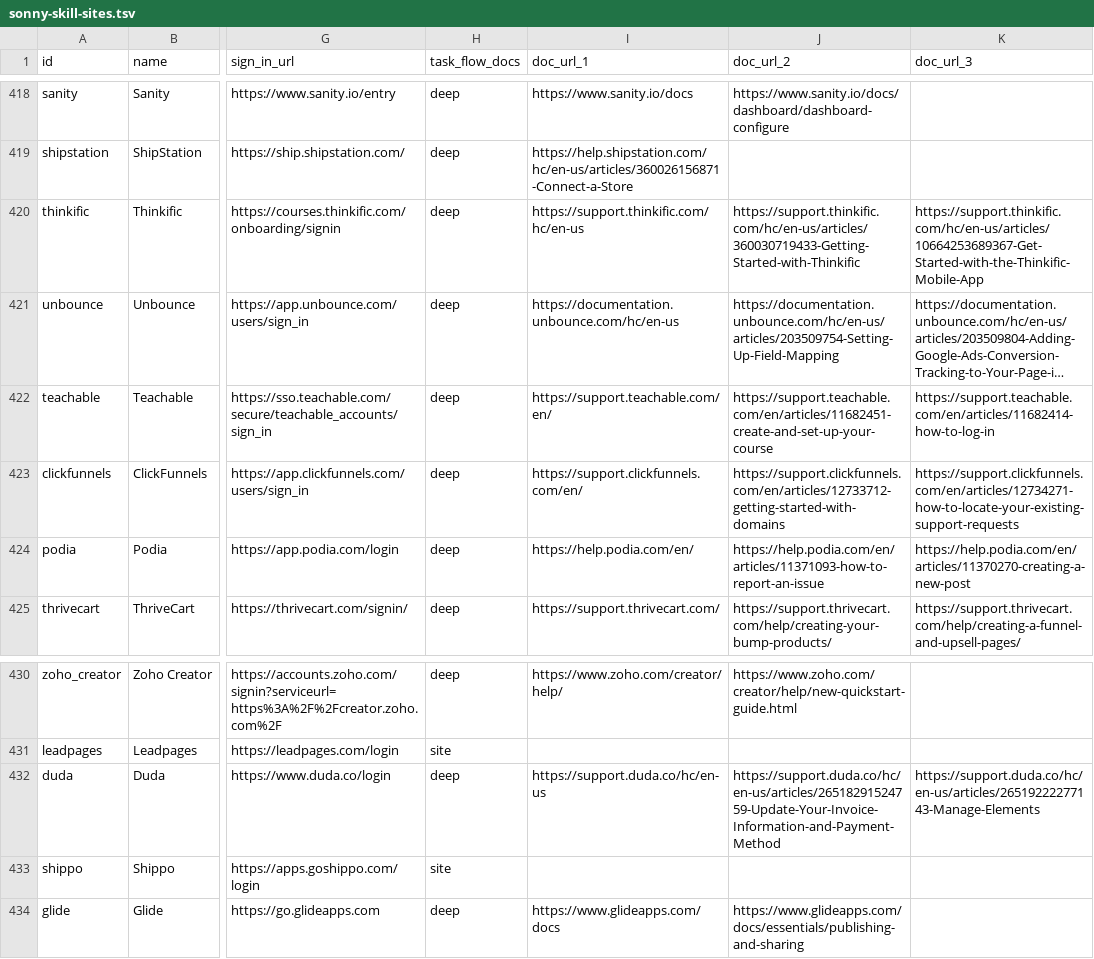
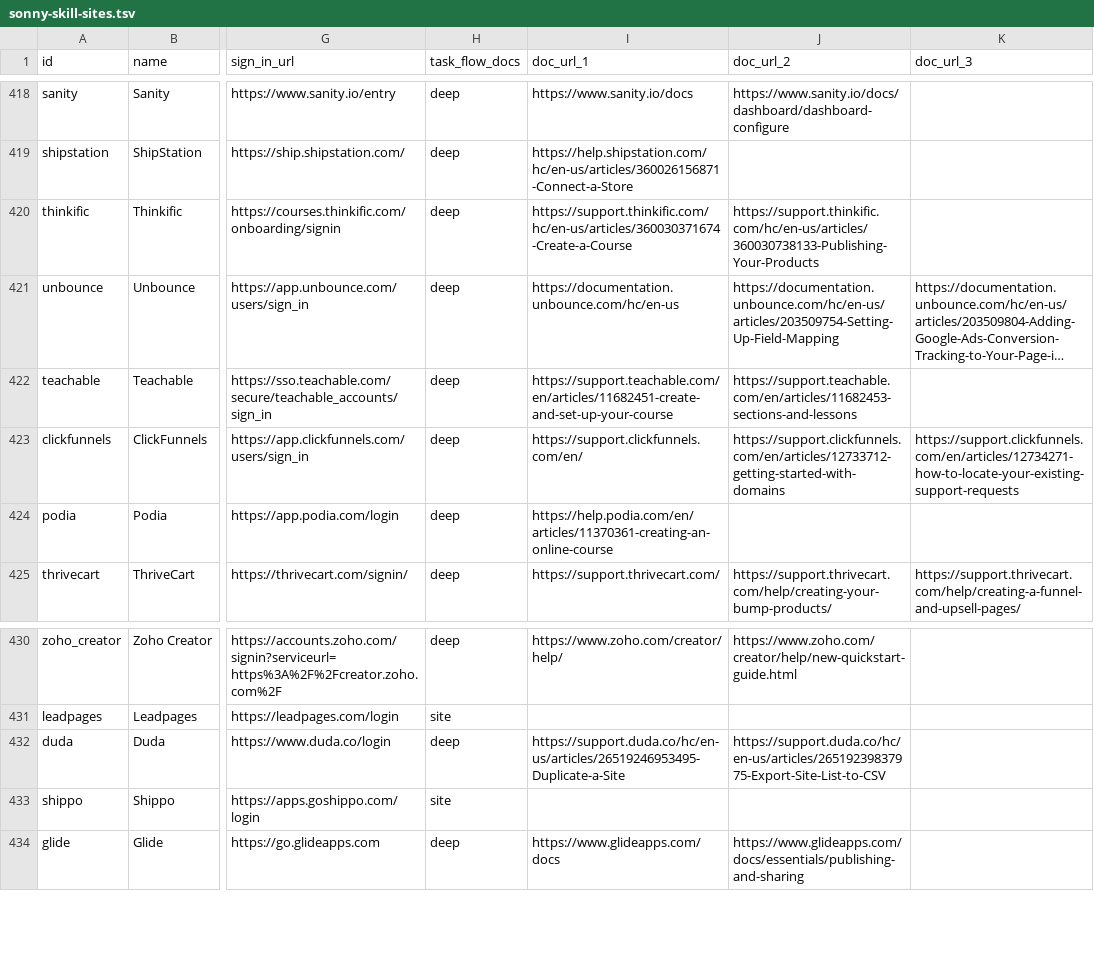
Before and after one commit to sauranshbhavya/macos-agent, a TSV file: docs/sonny-skill-sites.tsv, drawn as a sheet; only a part is shown, gaps mark what is left out; long unchanged cells end in …; the diff names each change by its address in the sheet, - before the commit and + after, or states it on an @@ line.

Commit message:
feat(skills): SONNY-504 four more sites in this group go deep
Teachable, Podia, Thinkific and Duda leave the shallow state with eight flows between them, each flow's steps taken from a public page opened and read in this session through Claude in Chrome, in the founders' profile with no sign-ins — the two-way check was run first and google.com showed a Sign in control and no account widget, so these are the pages a signed-out visitor meets. Each site's start page was opened signed out as well and recorded: sso.teachable.com's sign-in path answers a Cloudflare bot check first and resolves by itself into "Log in to Teachable" with sign-up demoted to a link, app.podia.com/login is an email-first log-in, courses.thinkific.com/onboarding/signin is "Sign in to Thinkific - Creator Login", and www.duda.co/login is "Welcome back!" with Log in as its primary control. Bubble was read and then left shallow rather than shipped: app.bubble.io/login redirects to bubble.io/login, whose panel reads "Sign up and start building" with an email and password form and "By signing up, you agree to our Terms and Privacy Policy" bound to Start building, and bubble.io/home redirects to the same place, so every signed-out route into the product is account creation — SONNY-510's shape 1 arriving on top of its shape 3. Duda's "Unpublish a Site" was read and dropped for the same class of reason as SONNY-506: its fourth step is a subscription-renewal popup, and no step of it names a money word. The catalogue moves only these four rows' doc_url cells, to the pages actually read, with duplicates collapsed where two flows rest on one page.

```diff
--- a/docs/sonny-skill-sites.tsv
+++ b/docs/sonny-skill-sites.tsv
-I420 (doc_url_1): https://support.thinkific.com/hc/en-us
+I420 (doc_url_1): https://support.thinkific.com/hc/en-us/articles/360030371674-Create-a-Course
-J420 (doc_url_2): https://support.thinkific.com/hc/en-us/articles/360030719433-Getting-Started-with-Thinkific
+J420 (doc_url_2): https://support.thinkific.com/hc/en-us/articles/360030738133-Publishing-Your-Products
-K420 (doc_url_3): https://support.thinkific.com/hc/en-us/articles/10664253689367-Get-Started-with-the-Thinkific-Mobile-App
+K420 (doc_url_3): (empty)
-I422 (doc_url_1): https://support.teachable.com/en/
+I422 (doc_url_1): https://support.teachable.com/en/articles/11682451-create-and-set-up-your-course
-J422 (doc_url_2): https://support.teachable.com/en/articles/11682451-create-and-set-up-your-course
+J422 (doc_url_2): https://support.teachable.com/en/articles/11682453-sections-and-lessons
-K422 (doc_url_3): https://support.teachable.com/en/articles/11682414-how-to-log-in
+K422 (doc_url_3): (empty)
-I424 (doc_url_1): https://help.podia.com/en/
+I424 (doc_url_1): https://help.podia.com/en/articles/11370361-creating-an-online-course
-J424 (doc_url_2): https://help.podia.com/en/articles/11371093-how-to-report-an-issue
+J424 (doc_url_2): (empty)
-K424 (doc_url_3): https://help.podia.com/en/articles/11370270-creating-a-new-post
+K424 (doc_url_3): (empty)
-I432 (doc_url_1): https://support.duda.co/hc/en-us
+I432 (doc_url_1): https://support.duda.co/hc/en-us/articles/26519246953495-Duplicate-a-Site
-J432 (doc_url_2): https://support.duda.co/hc/en-us/articles/26518291524759-Update-Your-Invoice-Information-and-Payment-Method
+J432 (doc_url_2): https://support.duda.co/hc/en-us/articles/26519239837975-Export-Site-List-to-CSV
-K432 (doc_url_3): https://support.duda.co/hc/en-us/articles/26519222277143-Manage-Elements
+K432 (doc_url_3): (empty)
```
Also changed, not shown: 4 other files.
